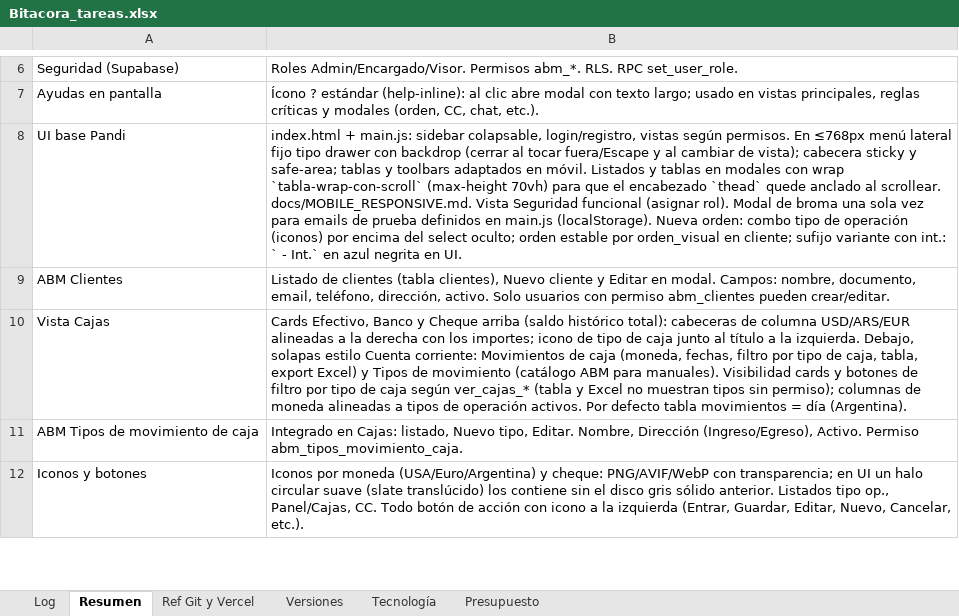
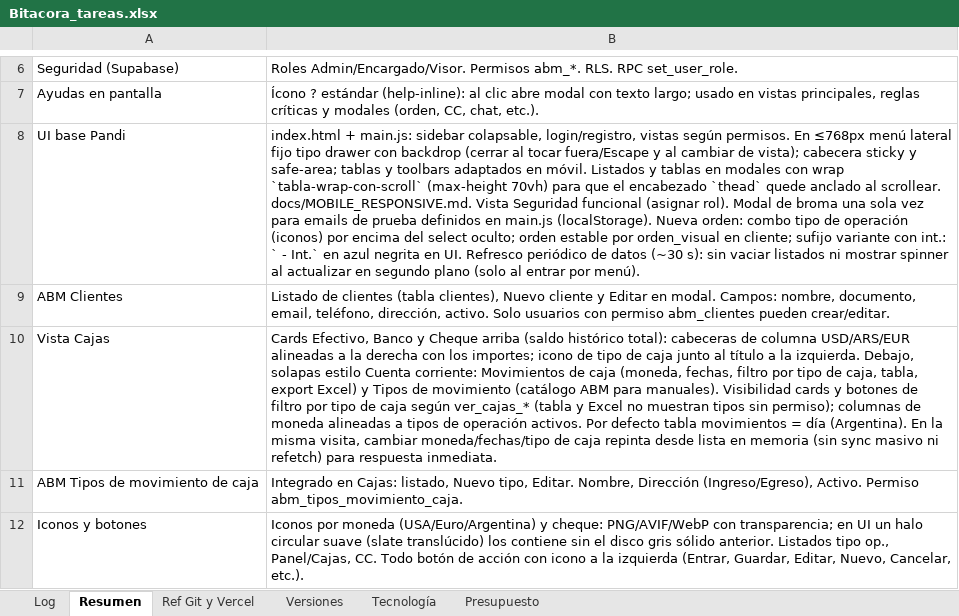
Before and after one commit to lucasbustosmartin-coder/pandy, an Excel workbook: Bitacora_tareas.xlsx, sheet Resumen, drawn as a sheet; only a part is shown, gaps mark what is left out; values as stored, in another font and other column widths than the file's, no borders; the diff covers the shown part only; the diff names each change by its address in the sheet, - before the commit and + after, or states it on an @@ line.

```diff
--- a/Bitacora_tareas.xlsx (sheet Resumen)
+++ b/Bitacora_tareas.xlsx (sheet Resumen)
-B8: …en UI.
+B8: …en UI. Refresco periódico de datos (~30 s): sin vaciar listados ni mostrar spinner al actualizar en segundo plano (solo al entrar por menú).
-B10: …día (Argentina).
+B10: …día (Argentina). En la misma visita, cambiar moneda/fechas/tipo de caja repinta desde lista en memoria (sin sync masivo ni refetch) para respuesta inmediata.
```
Also changed, not shown: 1 edited cell elsewhere in this sheet, sheet Log, sheet Versiones, 3 other files.
